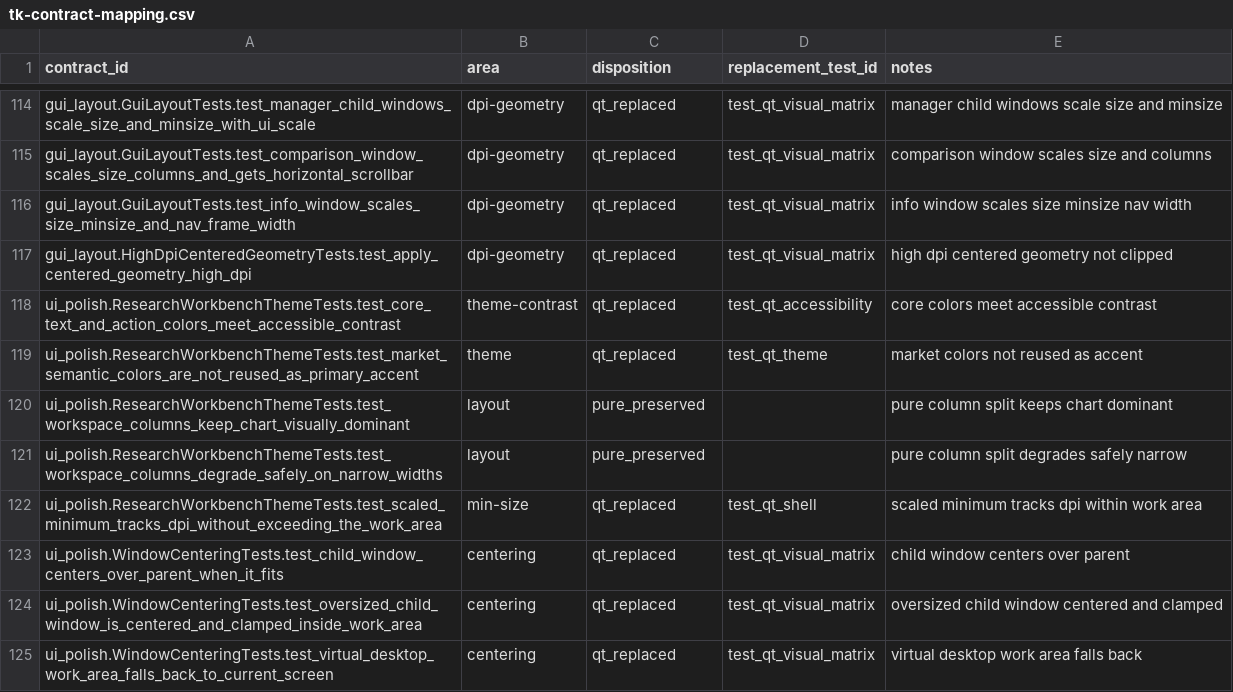
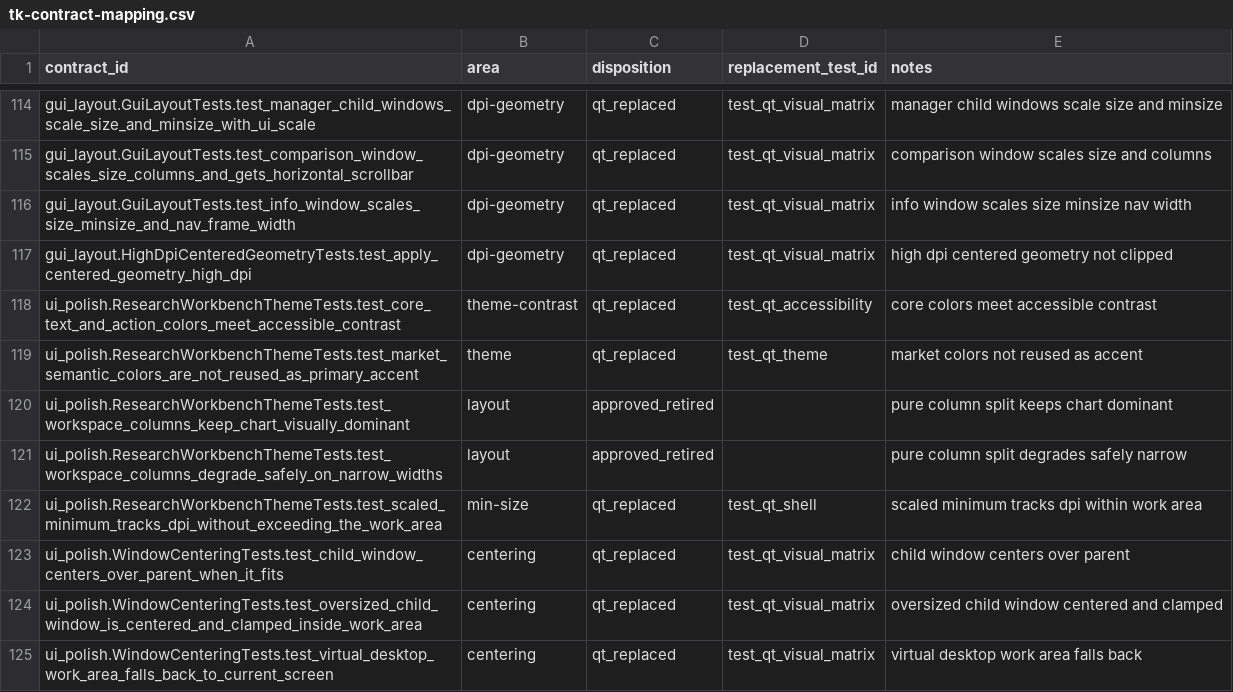
Before and after one commit to liluyang1999/stock-advisor, a CSV file: loop/quality/tk-contract-mapping.csv, drawn as a sheet; only a part is shown, gaps mark what is left out; the diff covers the shown part only.

```diff
--- a/loop/quality/tk-contract-mapping.csv
+++ b/loop/quality/tk-contract-mapping.csv
@@ -119,4 +119,4 @@ ui_polish.ResearchWorkbenchThemeTests.test_core_text_and_action_colors_meet_acce
 ui_polish.ResearchWorkbenchThemeTests.test_market_semantic_colors_are_not_reused_as_primary_accent,theme,qt_replaced,test_qt_theme,market colors not reused as accent
-ui_polish.ResearchWorkbenchThemeTests.test_workspace_columns_keep_chart_visually_dominant,layout,pure_preserved,,pure column split keeps chart dominant
-ui_polish.ResearchWorkbenchThemeTests.test_workspace_columns_degrade_safely_on_narrow_widths,layout,pure_preserved,,pure column split degrades safely narrow
+ui_polish.ResearchWorkbenchThemeTests.test_workspace_columns_keep_chart_visually_dominant,layout,approved_retired,,pure column split keeps chart dominant
+ui_polish.ResearchWorkbenchThemeTests.test_workspace_columns_degrade_safely_on_narrow_widths,layout,approved_retired,,pure column split degrades safely narrow
 ui_polish.ResearchWorkbenchThemeTests.test_scaled_minimum_tracks_dpi_without_exceeding_the_work_area,min-size,qt_replaced,test_qt_shell,scaled minimum tracks dpi within work area
```
Also changed, not shown: 29 edited cells elsewhere in this file, 25 other files.
